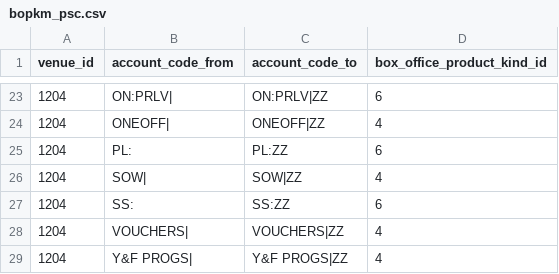
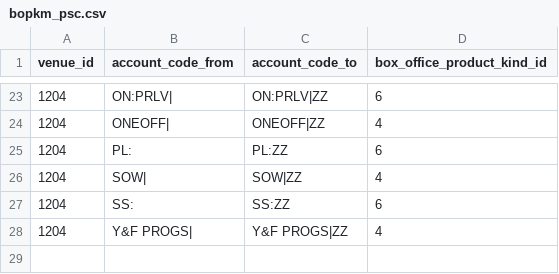
Before and after one commit to dowlingmi01/klerede, a CSV file: laravel/database/migrations/data/bopkm_psc.csv, drawn as a sheet; only a part is shown, gaps mark what is left out; the diff names each change by its address in the sheet, - before the commit and + after, or states it on an @@ line.

Commit message:
Exclude Vouchers from PSC sales stats and update seed data. re #476

```diff
--- a/laravel/database/migrations/data/bopkm_psc.csv
+++ b/laravel/database/migrations/data/bopkm_psc.csv
-row 28: 1204 | VOUCHERS| | VOUCHERS|ZZ | 4
```
Also changed, not shown: 1 other file.
